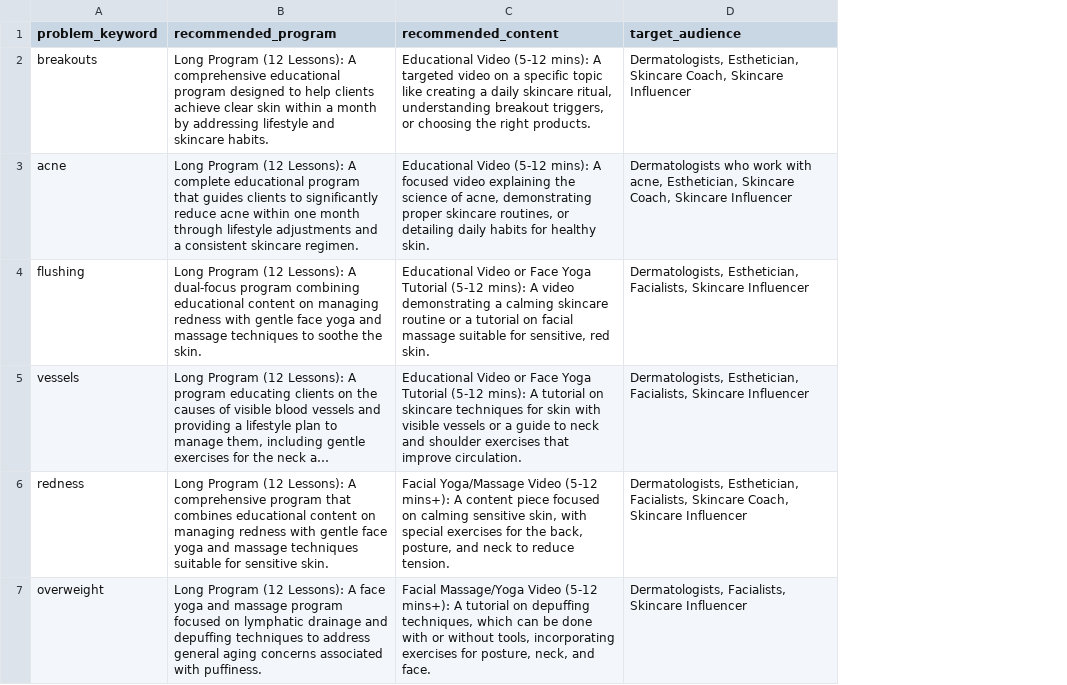
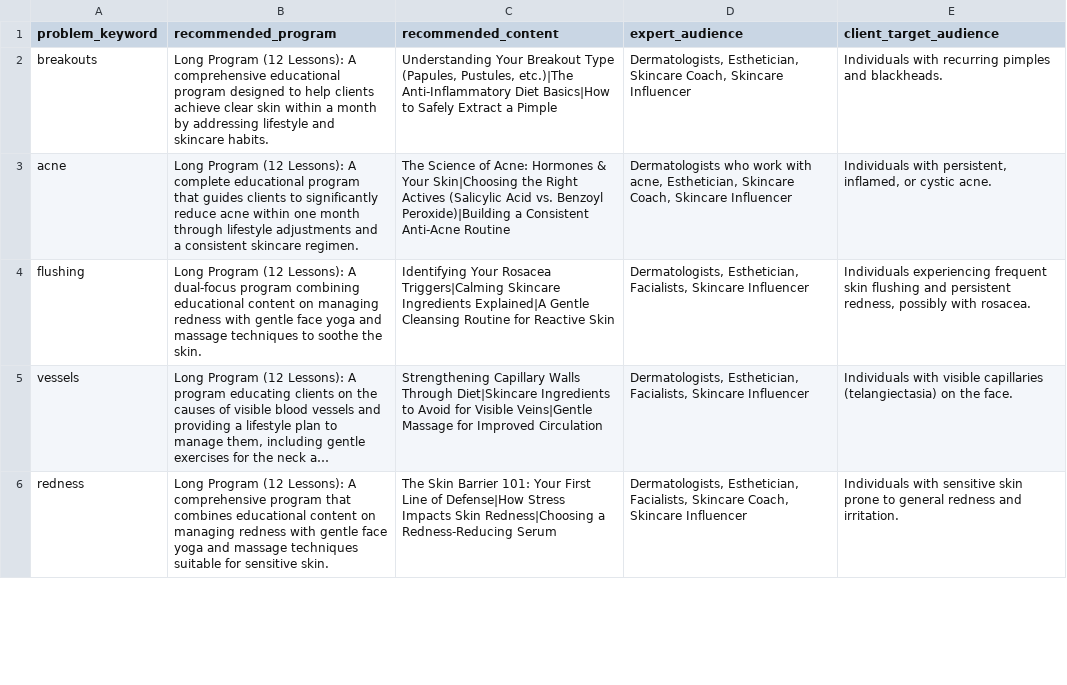
Before and after one commit to beautyboostr/expert-bot, a CSV file: problem_recommendations_final.csv, drawn as a sheet; only a part is shown; long unchanged cells end in …; removed rows and columns are numbered as before the commit, all else as after; the diff covers the shown part only; the diff names each change by its address in the sheet, - before the commit and + after, or states it on an @@ line.

Commit message:
Update problem_recommendations_final.csv

```diff
--- a/problem_recommendations_final.csv
+++ b/problem_recommendations_final.csv
+column E (client_target_audience), rows 2-6: Individuals with recurring pimples and blackheads. | Individuals with persistent, inflamed, or cystic acne. | Individuals experiencing frequent skin flushing and persistent redness, possibly with rosacea. | Individuals with visible capillaries (telangiectasia) on the face. | Individuals with sensitive skin prone to general redness and irritation.
-D1: target_audience
+D1: expert_audience
-C2 (recommended_content): Educational Video (5-12 mins): A targeted video on a specific topic like creating a daily skincare ritual, understanding breakout triggers, or choosing the right products.
+C2 (recommended_content): Understanding Your Breakout Type (Papules, Pustules, etc.)|The Anti-Inflammatory Diet Basics|How to Safely Extract a Pimple
-C3 (recommended_content): Educational Video (5-12 mins): A focused video explaining the science of acne, demonstrating proper skincare routines, or detailing daily habits for healthy skin.
+C3 (recommended_content): The Science of Acne: Hormones & Your Skin|Choosing the Right Actives (Salicylic Acid vs. Benzoyl Peroxide)|Building a Consistent Anti-Acne Routine
-C4 (recommended_content): Educational Video or Face Yoga Tutorial (5-12 mins): A video demonstrating a calming skincare routine or a tutorial on facial massage suitable for sensitive, red skin.
+C4 (recommended_content): Identifying Your Rosacea Triggers|Calming Skincare Ingredients Explained|A Gentle Cleansing Routine for Reactive Skin
-C5 (recommended_content): Educational Video or Face Yoga Tutorial (5-12 mins): A tutorial on skincare techniques for skin with visible vessels or a guide to neck and shoulder exercises that improve circulation.
+C5 (recommended_content): Strengthening Capillary Walls Through Diet|Skincare Ingredients to Avoid for Visible Veins|Gentle Massage for Improved Circulation
-C6 (recommended_content): Facial Yoga/Massage Video (5-12 mins+): A content piece focused on calming sensitive skin, with special exercises for the back, posture, and neck to reduce tension.
+C6 (recommended_content): The Skin Barrier 101: Your First Line of Defense|How Stress Impacts Skin Redness|Choosing a Redness-Reducing Serum
-row 7: overweight | Long Program (12 Lessons): A face yoga and massage program focused on lymphatic drainage and depuffing techniques to address general aging concerns associated with puffiness. | Facial Massage/Yoga Video (5-12 mins+): A tutorial on depuffing techniques, which can be done with or without tools, incorporating exercises for posture, neck, and face. | Dermatologists, Facialists, Skincare Influencer
```
Also changed, not shown: 2 added rows, 11 removed rows and 5 edited cells elsewhere in this file.
